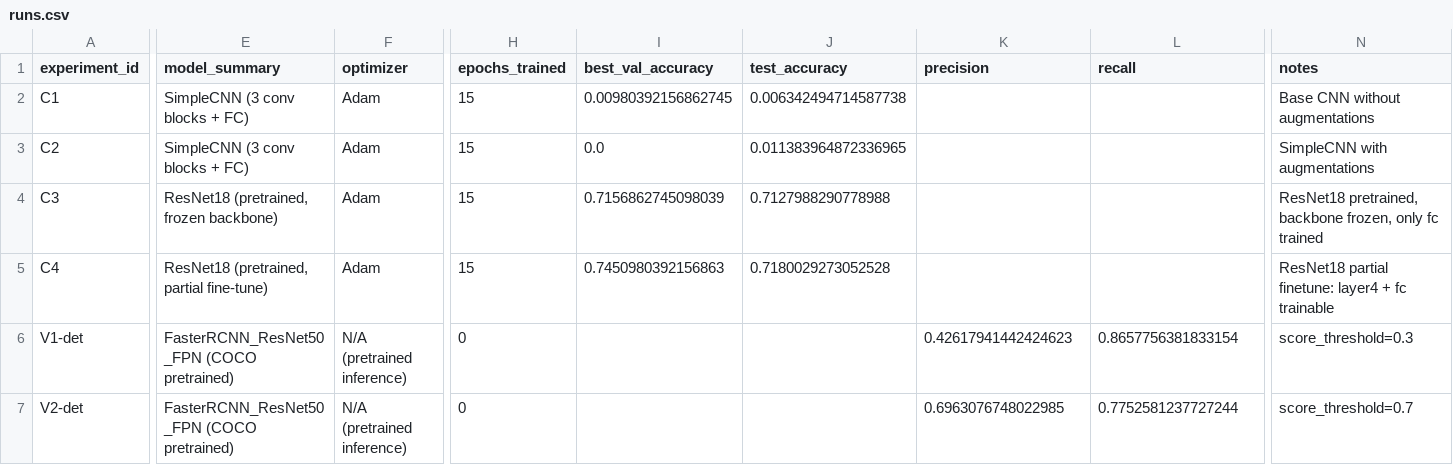
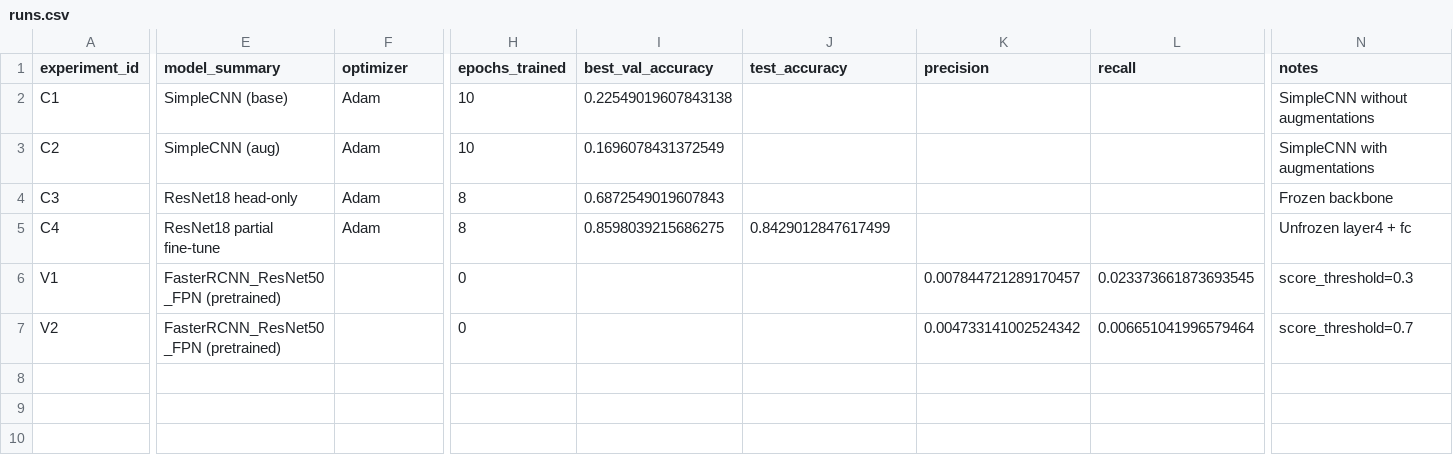
Before and after one commit to Skillet323/AI-course-mirea, a CSV file: homeworks/HW10-11/artifacts/runs.csv, drawn as a sheet; only a part is shown, gaps mark what is left out; the diff covers the shown part only; the diff names each change by its address in the sheet, - before the commit and + after, or states it on an @@ line.

```diff
--- a/homeworks/HW10-11/artifacts/runs.csv
+++ b/homeworks/HW10-11/artifacts/runs.csv
-E2 (model_summary): SimpleCNN (3 conv blocks + FC)
+E2 (model_summary): SimpleCNN (base)
-H2:H3 (epochs_trained): 15
+H2:H3 (epochs_trained): 10
-I2 (best_val_accuracy): 0.00980392156862745
+I2 (best_val_accuracy): 0.22549019607843138
-J2 (test_accuracy): 0.006342494714587738
+J2 (test_accuracy): (empty)
-N2 (notes): Base CNN without augmentations
+N2 (notes): SimpleCNN without augmentations
-E3 (model_summary): SimpleCNN (3 conv blocks + FC)
+E3 (model_summary): SimpleCNN (aug)
-I3 (best_val_accuracy): 0.0
+I3 (best_val_accuracy): 0.1696078431372549
-J3 (test_accuracy): 0.011383964872336965
+J3 (test_accuracy): (empty)
-E4 (model_summary): ResNet18 (pretrained, frozen backbone)
+E4 (model_summary): ResNet18 head-only
-H4:H5 (epochs_trained): 15
+H4:H5 (epochs_trained): 8
-I4 (best_val_accuracy): 0.7156862745098039
+I4 (best_val_accuracy): 0.6872549019607843
-J4 (test_accuracy): 0.7127988290778988
+J4 (test_accuracy): (empty)
-N4 (notes): ResNet18 pretrained, backbone frozen, only fc trained
+N4 (notes): Frozen backbone
-E5 (model_summary): ResNet18 (pretrained, partial fine-tune)
+E5 (model_summary): ResNet18 partial fine-tune
-I5 (best_val_accuracy): 0.7450980392156863
+I5 (best_val_accuracy): 0.8598039215686275
-J5 (test_accuracy): 0.7180029273052528
+J5 (test_accuracy): 0.8429012847617499
-N5 (notes): ResNet18 partial finetune: layer4 + fc trainable
+N5 (notes): Unfrozen layer4 + fc
-A6 (experiment_id): V1-det
+A6 (experiment_id): V1
-E6:E7 (model_summary): FasterRCNN_ResNet50_FPN (COCO pretrained)
+E6:E7 (model_summary): FasterRCNN_ResNet50_FPN (pretrained)
-F6:F7 (optimizer): N/A (pretrained inference)
+F6:F7 (optimizer): (empty)
-K6 (precision): 0.42617941442424623
+K6 (precision): 0.007844721289170457
-L6 (recall): 0.8657756381833154
+L6 (recall): 0.023373661873693545
-A7 (experiment_id): V2-det
+A7 (experiment_id): V2
-K7 (precision): 0.6963076748022985
+K7 (precision): 0.004733141002524342
-L7 (recall): 0.7752581237727244
+L7 (recall): 0.006651041996579464
```
Also changed, not shown: 2 edited cells elsewhere in this file, 12 other files.
